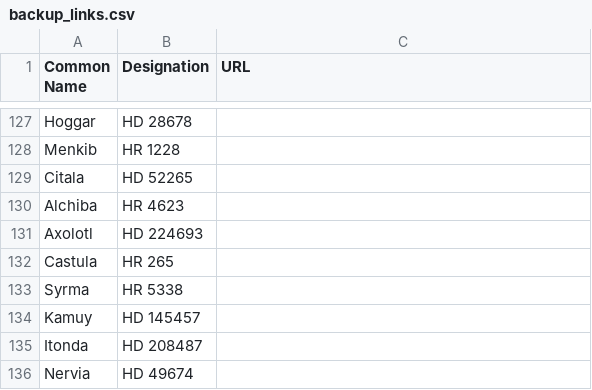
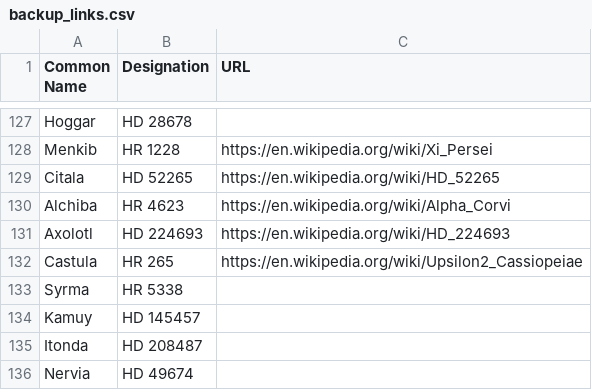
Before and after one commit to cyschneck/Star-Chart-Spherical-Projection, a CSV file: star_chart_spherical_projection/data/backup_links.csv, drawn as a sheet; only a part is shown, gaps mark what is left out; the diff covers the shown part only; the diff names each change by its address in the sheet, - before the commit and + after, or states it on an @@ line.

```diff
--- a/star_chart_spherical_projection/data/backup_links.csv
+++ b/star_chart_spherical_projection/data/backup_links.csv
-C128 (URL): (empty)
+C128 (URL): https://en.wikipedia.org/wiki/Xi_Persei
-C129 (URL): (empty)
+C129 (URL): https://en.wikipedia.org/wiki/HD_52265
-C130 (URL): (empty)
+C130 (URL): https://en.wikipedia.org/wiki/Alpha_Corvi
-C131 (URL): (empty)
+C131 (URL): https://en.wikipedia.org/wiki/HD_224693
-C132 (URL): (empty)
+C132 (URL): https://en.wikipedia.org/wiki/Upsilon2_Cassiopeiae
```
Also changed, not shown: 42 edited cells elsewhere in this file.
